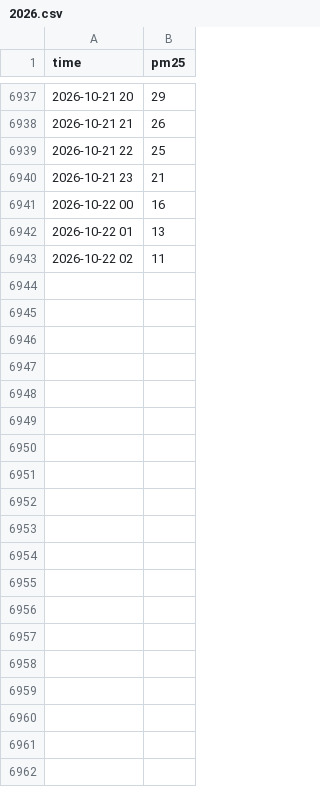
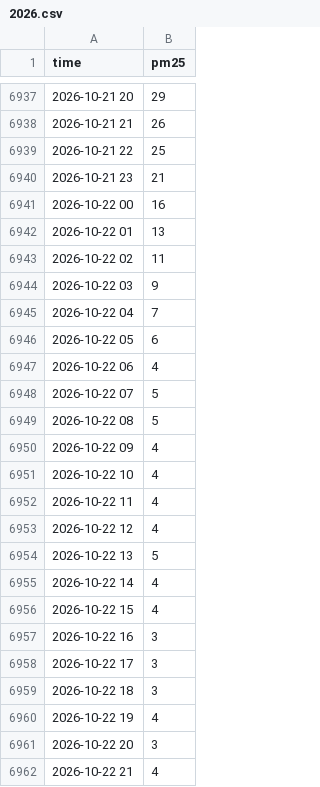
Before and after one commit to wangliaoyuan-2026/hangzhou-pm25, a CSV file: data/hz_hourly/2026.csv, drawn as a sheet; only a part is shown, gaps mark what is left out; the diff covers the shown part only; the diff names each change by its address in the sheet, - before the commit and + after, or states it on an @@ line.

```diff
--- a/data/hz_hourly/2026.csv
+++ b/data/hz_hourly/2026.csv
+row 6944: 2026-10-22 03 | 9
+row 6945: 2026-10-22 04 | 7
+row 6946: 2026-10-22 05 | 6
+row 6947: 2026-10-22 06 | 4
+row 6948: 2026-10-22 07 | 5
+row 6949: 2026-10-22 08 | 5
+row 6950: 2026-10-22 09 | 4
+row 6951: 2026-10-22 10 | 4
+row 6952: 2026-10-22 11 | 4
+row 6953: 2026-10-22 12 | 4
+row 6954: 2026-10-22 13 | 5
+row 6955: 2026-10-22 14 | 4
+row 6956: 2026-10-22 15 | 4
+row 6957: 2026-10-22 16 | 3
+row 6958: 2026-10-22 17 | 3
+row 6959: 2026-10-22 18 | 3
+row 6960: 2026-10-22 19 | 4
+row 6961: 2026-10-22 20 | 3
+row 6962: 2026-10-22 21 | 4
```
Also changed, not shown: 78 added rows elsewhere in this file, data/om_daily.csv, 3 other files.
